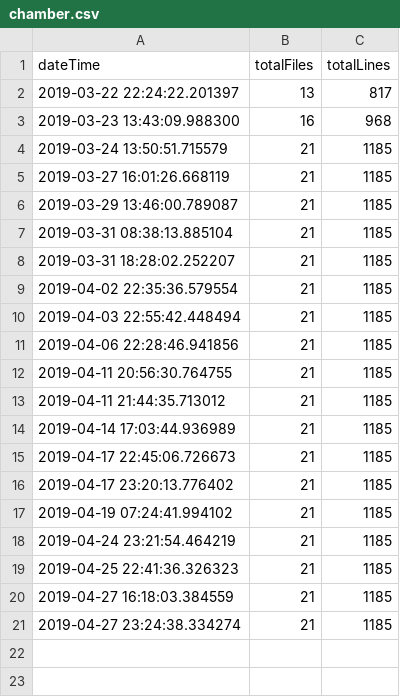
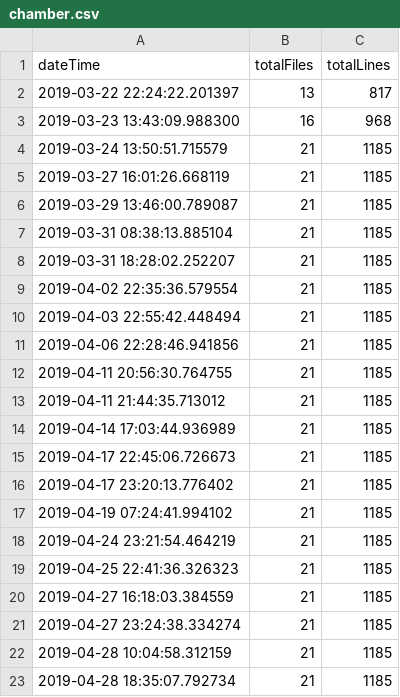
Before and after one commit to iot-my-world/portal, a CSV file: codeTrack/LineCount/csv/chamber.csv, drawn as a sheet.

```diff
--- a/codeTrack/LineCount/csv/chamber.csv
+++ b/codeTrack/LineCount/csv/chamber.csv
@@ -21 +21,3 @@ dateTime;totalFiles;totalLines
 2019-04-27 23:24:38.334274;21;1185
+2019-04-28 10:04:58.312159;21;1185
+2019-04-28 18:35:07.792734;21;1185
```
Also changed, not shown: codeTrack/LineCount/csv/brain.csv, codeTrack/LineCount/csv/nerve.csv, 8 other files.
